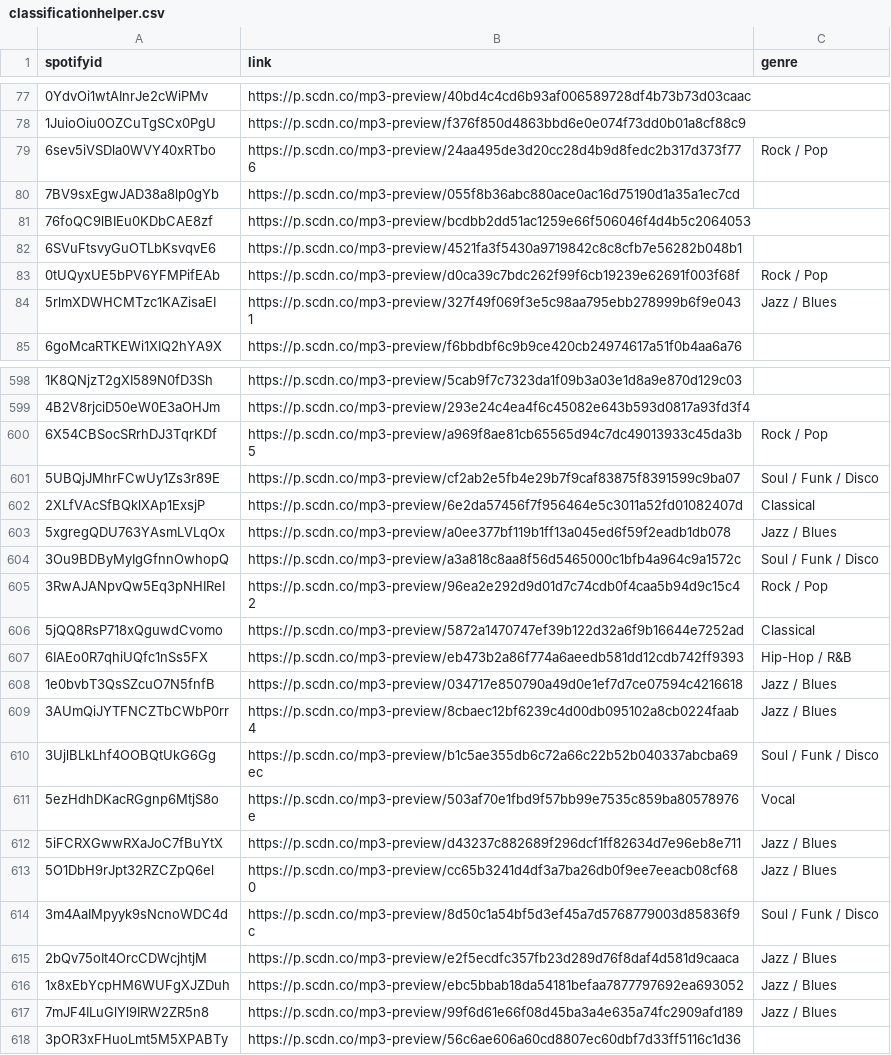
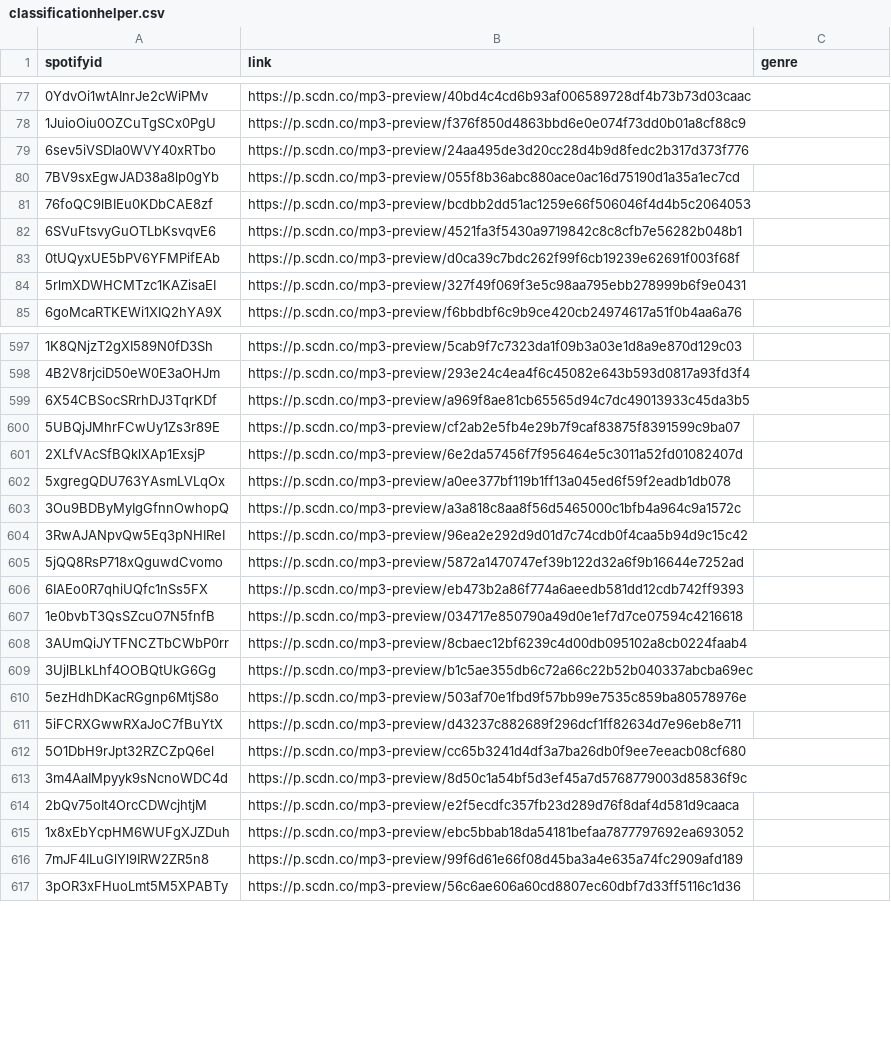
Before and after one commit to interactivethings/galaxy-of-covers, a CSV file: data/out/classificationhelper.csv, drawn as a sheet; only a part is shown, gaps mark what is left out; the diff covers the shown part only.

Commit message:
Clear genres from classification helper

```diff
--- a/data/out/classificationhelper.csv
+++ b/data/out/classificationhelper.csv
@@ -78,3 +78,3 @@ spotifyid,link,genre
 1JuioOiu0OZCuTgSCx0PgU,https://p.scdn.co/mp3-preview/f376f850d4863bbd6e0e074f73dd0b01a8cf88c9,
-6sev5iVSDla0WVY40xRTbo,https://p.scdn.co/mp3-preview/24aa495de3d20cc28d4b9d8fedc2b317d373f776,Rock / Pop
+6sev5iVSDla0WVY40xRTbo,https://p.scdn.co/mp3-preview/24aa495de3d20cc28d4b9d8fedc2b317d373f776,
 7BV9sxEgwJAD38a8lp0gYb,https://p.scdn.co/mp3-preview/055f8b36abc880ace0ac16d75190d1a35a1ec7cd,
@@ -82,4 +82,4 @@ spotifyid,link,genre
 6SVuFtsvyGuOTLbKsvqvE6,https://p.scdn.co/mp3-preview/4521fa3f5430a9719842c8c8cfb7e56282b048b1,
-0tUQyxUE5bPV6YFMPifEAb,https://p.scdn.co/mp3-preview/d0ca39c7bdc262f99f6cb19239e62691f003f68f,Rock / Pop
-5rlmXDWHCMTzc1KAZisaEI,https://p.scdn.co/mp3-preview/327f49f069f3e5c98aa795ebb278999b6f9e0431,Jazz / Blues
+0tUQyxUE5bPV6YFMPifEAb,https://p.scdn.co/mp3-preview/d0ca39c7bdc262f99f6cb19239e62691f003f68f,
+5rlmXDWHCMTzc1KAZisaEI,https://p.scdn.co/mp3-preview/327f49f069f3e5c98aa795ebb278999b6f9e0431,
 6goMcaRTKEWi1XIQ2hYA9X,https://p.scdn.co/mp3-preview/f6bbdbf6c9b9ce420cb24974617a51f0b4aa6a76,
@@ -599,20 +598,20 @@ spotifyid,link,genre
 4B2V8rjciD50eW0E3aOHJm,https://p.scdn.co/mp3-preview/293e24c4ea4f6c45082e643b593d0817a93fd3f4,
-6X54CBSocSRrhDJ3TqrKDf,https://p.scdn.co/mp3-preview/a969f8ae81cb65565d94c7dc49013933c45da3b5,Rock / Pop
-5UBQjJMhrFCwUy1Zs3r89E,https://p.scdn.co/mp3-preview/cf2ab2e5fb4e29b7f9caf83875f8391599c9ba07,Soul / Funk / Disco
-2XLfVAcSfBQklXAp1ExsjP,https://p.scdn.co/mp3-preview/6e2da57456f7f956464e5c3011a52fd01082407d,Classical
-5xgregQDU763YAsmLVLqOx,https://p.scdn.co/mp3-preview/a0ee377bf119b1ff13a045ed6f59f2eadb1db078,Jazz / Blues
-3Ou9BDByMyIgGfnnOwhopQ,https://p.scdn.co/mp3-preview/a3a818c8aa8f56d5465000c1bfb4a964c9a1572c,Soul / Funk / Disco
-3RwAJANpvQw5Eq3pNHIReI,https://p.scdn.co/mp3-preview/96ea2e292d9d01d7c74cdb0f4caa5b94d9c15c42,Rock / Pop
-5jQQ8RsP718xQguwdCvomo,https://p.scdn.co/mp3-preview/5872a1470747ef39b122d32a6f9b16644e7252ad,Classical
-6IAEo0R7qhiUQfc1nSs5FX,https://p.scdn.co/mp3-preview/eb473b2a86f774a6aeedb581dd12cdb742ff9393,Hip-Hop / R&B
-1e0bvbT3QsSZcuO7N5fnfB,https://p.scdn.co/mp3-preview/034717e850790a49d0e1ef7d7ce07594c4216618,Jazz / Blues
-3AUmQiJYTFNCZTbCWbP0rr,https://p.scdn.co/mp3-preview/8cbaec12bf6239c4d00db095102a8cb0224faab4,Jazz / Blues
-3UjlBLkLhf4OOBQtUkG6Gg,https://p.scdn.co/mp3-preview/b1c5ae355db6c72a66c22b52b040337abcba69ec,Soul / Funk / Disco
-5ezHdhDKacRGgnp6MtjS8o,https://p.scdn.co/mp3-preview/503af70e1fbd9f57bb99e7535c859ba80578976e,Vocal
-5iFCRXGwwRXaJoC7fBuYtX,https://p.scdn.co/mp3-preview/d43237c882689f296dcf1ff82634d7e96eb8e711,Jazz / Blues
-5O1DbH9rJpt32RZCZpQ6el,https://p.scdn.co/mp3-preview/cc65b3241d4df3a7ba26db0f9ee7eeacb08cf680,Jazz / Blues
-3m4AaIMpyyk9sNcnoWDC4d,https://p.scdn.co/mp3-preview/8d50c1a54bf5d3ef45a7d5768779003d85836f9c,Soul / Funk / Disco
-2bQv75oIt4OrcCDWcjhtjM,https://p.scdn.co/mp3-preview/e2f5ecdfc357fb23d289d76f8daf4d581d9caaca,Jazz / Blues
-1x8xEbYcpHM6WUFgXJZDuh,https://p.scdn.co/mp3-preview/ebc5bbab18da54181befaa7877797692ea693052,Jazz / Blues
-7mJF4ILuGlYl9IRW2ZR5n8,https://p.scdn.co/mp3-preview/99f6d61e66f08d45ba3a4e635a74fc2909afd189,Jazz / Blues
+6X54CBSocSRrhDJ3TqrKDf,https://p.scdn.co/mp3-preview/a969f8ae81cb65565d94c7dc49013933c45da3b5,
+5UBQjJMhrFCwUy1Zs3r89E,https://p.scdn.co/mp3-preview/cf2ab2e5fb4e29b7f9caf83875f8391599c9ba07,
+2XLfVAcSfBQklXAp1ExsjP,https://p.scdn.co/mp3-preview/6e2da57456f7f956464e5c3011a52fd01082407d,
+5xgregQDU763YAsmLVLqOx,https://p.scdn.co/mp3-preview/a0ee377bf119b1ff13a045ed6f59f2eadb1db078,
+3Ou9BDByMyIgGfnnOwhopQ,https://p.scdn.co/mp3-preview/a3a818c8aa8f56d5465000c1bfb4a964c9a1572c,
+3RwAJANpvQw5Eq3pNHIReI,https://p.scdn.co/mp3-preview/96ea2e292d9d01d7c74cdb0f4caa5b94d9c15c42,
+5jQQ8RsP718xQguwdCvomo,https://p.scdn.co/mp3-preview/5872a1470747ef39b122d32a6f9b16644e7252ad,
+6IAEo0R7qhiUQfc1nSs5FX,https://p.scdn.co/mp3-preview/eb473b2a86f774a6aeedb581dd12cdb742ff9393,
+1e0bvbT3QsSZcuO7N5fnfB,https://p.scdn.co/mp3-preview/034717e850790a49d0e1ef7d7ce07594c4216618,
+3AUmQiJYTFNCZTbCWbP0rr,https://p.scdn.co/mp3-preview/8cbaec12bf6239c4d00db095102a8cb0224faab4,
+3UjlBLkLhf4OOBQtUkG6Gg,https://p.scdn.co/mp3-preview/b1c5ae355db6c72a66c22b52b040337abcba69ec,
+5ezHdhDKacRGgnp6MtjS8o,https://p.scdn.co/mp3-preview/503af70e1fbd9f57bb99e7535c859ba80578976e,
+5iFCRXGwwRXaJoC7fBuYtX,https://p.scdn.co/mp3-preview/d43237c882689f296dcf1ff82634d7e96eb8e711,
+5O1DbH9rJpt32RZCZpQ6el,https://p.scdn.co/mp3-preview/cc65b3241d4df3a7ba26db0f9ee7eeacb08cf680,
+3m4AaIMpyyk9sNcnoWDC4d,https://p.scdn.co/mp3-preview/8d50c1a54bf5d3ef45a7d5768779003d85836f9c,
+2bQv75oIt4OrcCDWcjhtjM,https://p.scdn.co/mp3-preview/e2f5ecdfc357fb23d289d76f8daf4d581d9caaca,
+1x8xEbYcpHM6WUFgXJZDuh,https://p.scdn.co/mp3-preview/ebc5bbab18da54181befaa7877797692ea693052,
+7mJF4ILuGlYl9IRW2ZR5n8,https://p.scdn.co/mp3-preview/99f6d61e66f08d45ba3a4e635a74fc2909afd189,
 3pOR3xFHuoLmt5M5XPABTy,https://p.scdn.co/mp3-preview/56c6ae606a60cd8807ec60dbf7d33ff5116c1d36,
```
Also changed, not shown: 1 added row, 4 removed rows and 65 edited cells elsewhere in this file.
